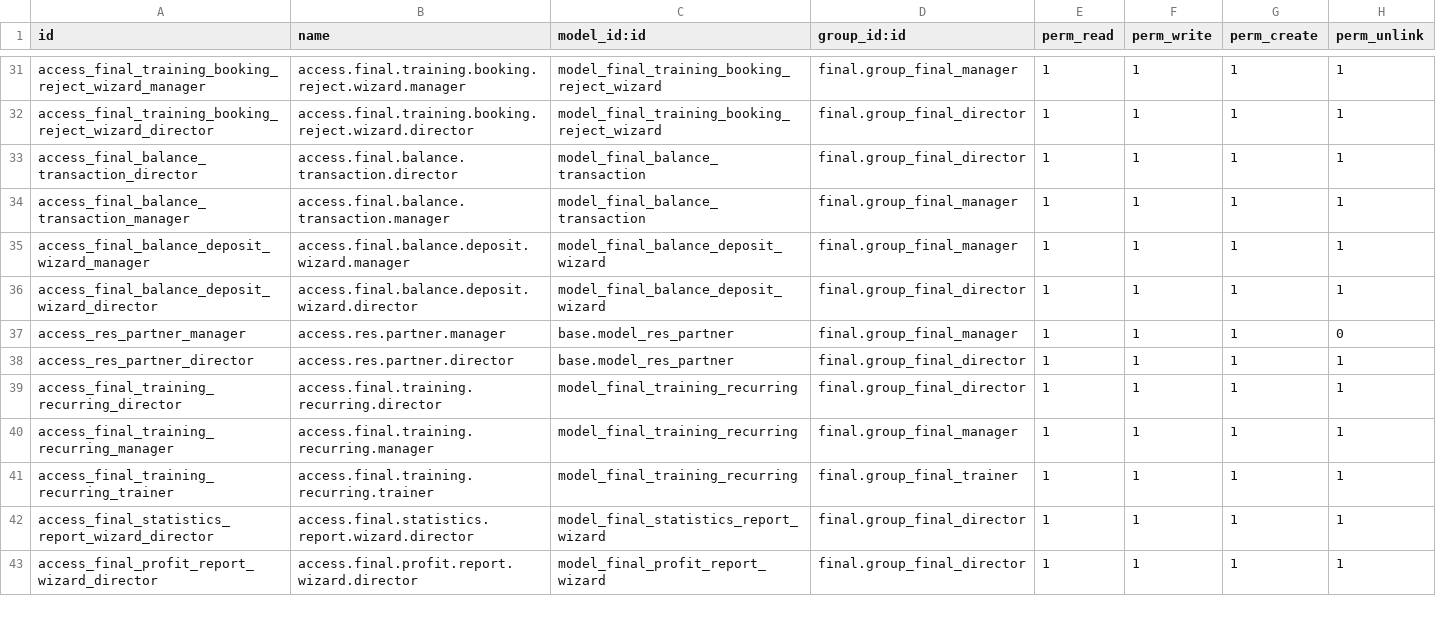
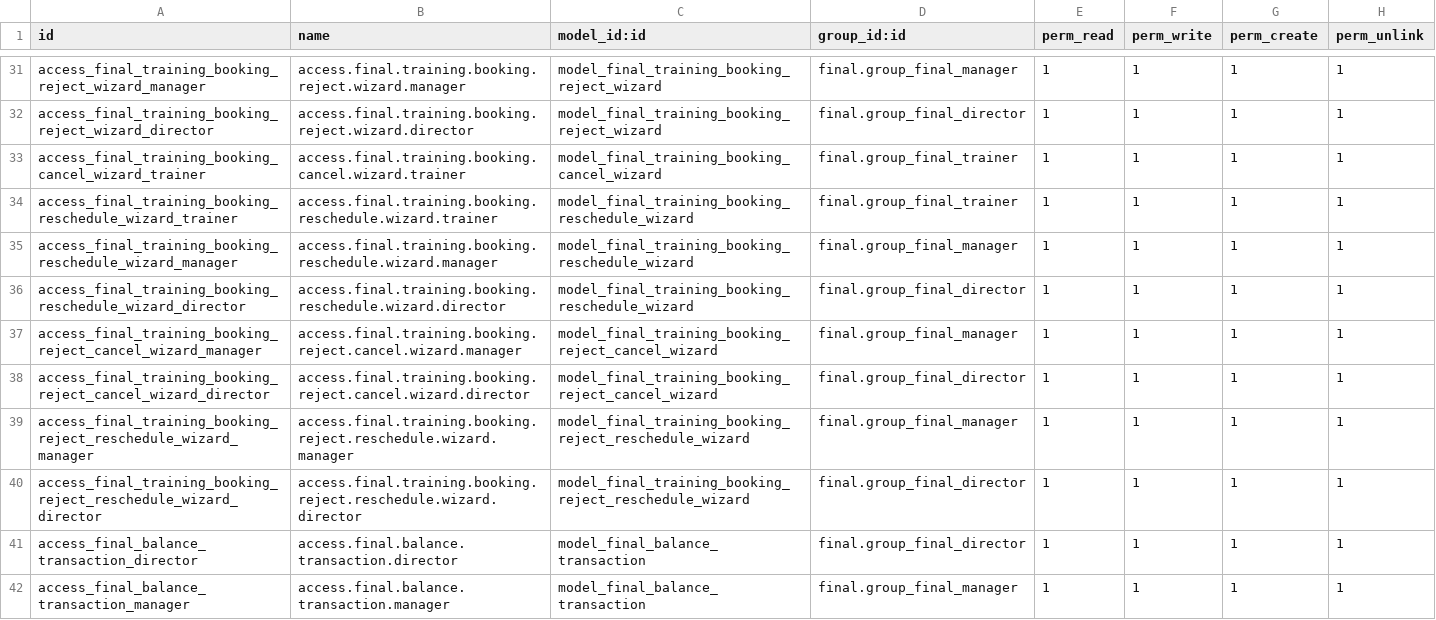
Before and after one commit to andreikhantsevich-crypto/newfinal, a CSV file: final/security/ir.model.access.csv, drawn as a sheet; only a part is shown, gaps mark what is left out; the shorter side is filled out with more unchanged rows.

```diff
--- a/final/security/ir.model.access.csv
+++ b/final/security/ir.model.access.csv
@@ -32,2 +32,10 @@ access_final_training_booking_reject_wizard_manager,access.final.training.bookin
 access_final_training_booking_reject_wizard_director,access.final.training.booking.reject.wizard.director,model_final_training_booking_reject_wizard,final.group_final_director,1,1,1,1
+access_final_training_booking_cancel_wizard_trainer,access.final.training.booking.cancel.wizard.trainer,model_final_training_booking_cancel_wizard,final.group_final_trainer,1,1,1,1
+access_final_training_booking_reschedule_wizard_trainer,access.final.training.booking.reschedule.wizard.trainer,model_final_training_booking_reschedule_wizard,final.group_final_trainer,1,1,1,1
+access_final_training_booking_reschedule_wizard_manager,access.final.training.booking.reschedule.wizard.manager,model_final_training_booking_reschedule_wizard,final.group_final_manager,1,1,1,1
+access_final_training_booking_reschedule_wizard_director,access.final.training.booking.reschedule.wizard.director,model_final_training_booking_reschedule_wizard,final.group_final_director,1,1,1,1
+access_final_training_booking_reject_cancel_wizard_manager,access.final.training.booking.reject.cancel.wizard.manager,model_final_training_booking_reject_cancel_wizard,final.group_final_manager,1,1,1,1
+access_final_training_booking_reject_cancel_wizard_director,access.final.training.booking.reject.cancel.wizard.director,model_final_training_booking_reject_cancel_wizard,final.group_final_director,1,1,1,1
+access_final_training_booking_reject_reschedule_wizard_manager,access.final.training.booking.reject.reschedule.wizard.manager,model_final_training_booking_reject_reschedule_wizard,final.group_final_manager,1,1,1,1
+access_final_training_booking_reject_reschedule_wizard_director,access.final.training.booking.reject.reschedule.wizard.director,model_final_training_booking_reject_reschedule_wizard,final.group_final_director,1,1,1,1
 access_final_balance_transaction_director,access.final.balance.transaction.director,model_final_balance_transaction,final.group_final_director,1,1,1,1
```
Also changed, not shown: 16 other files.
